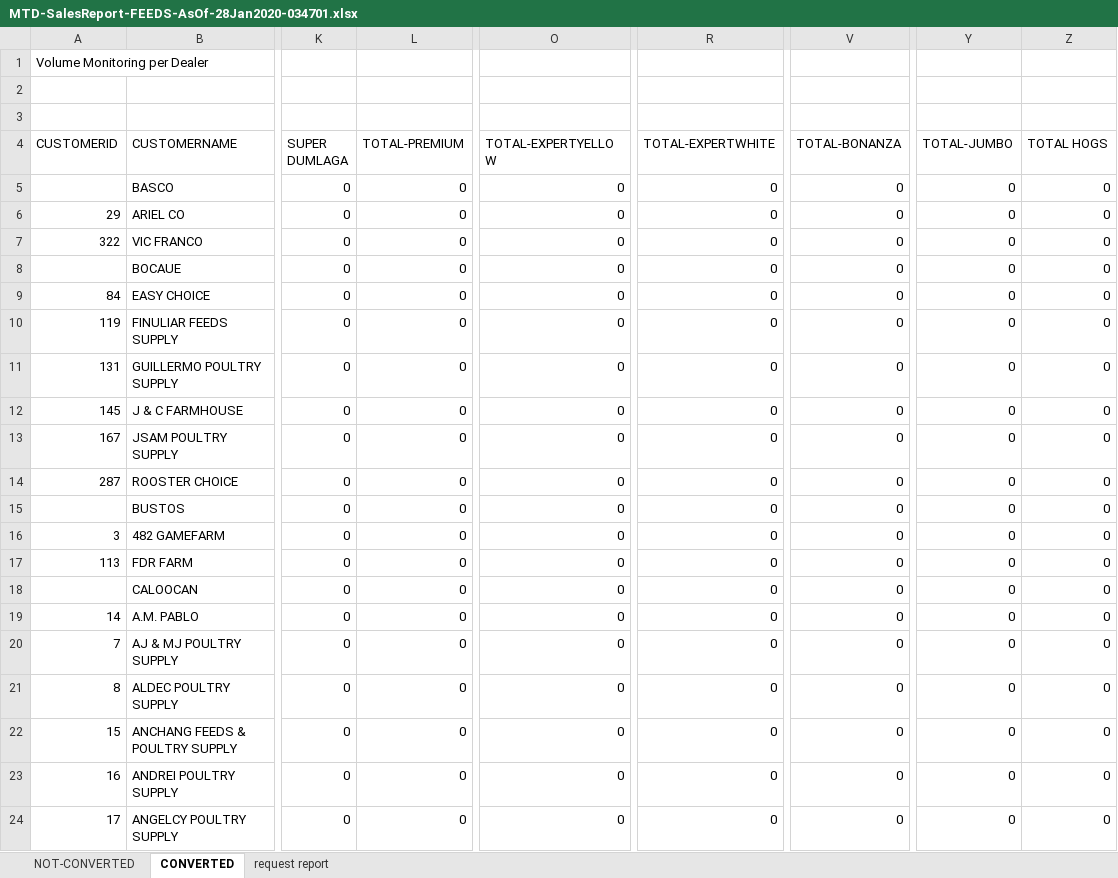
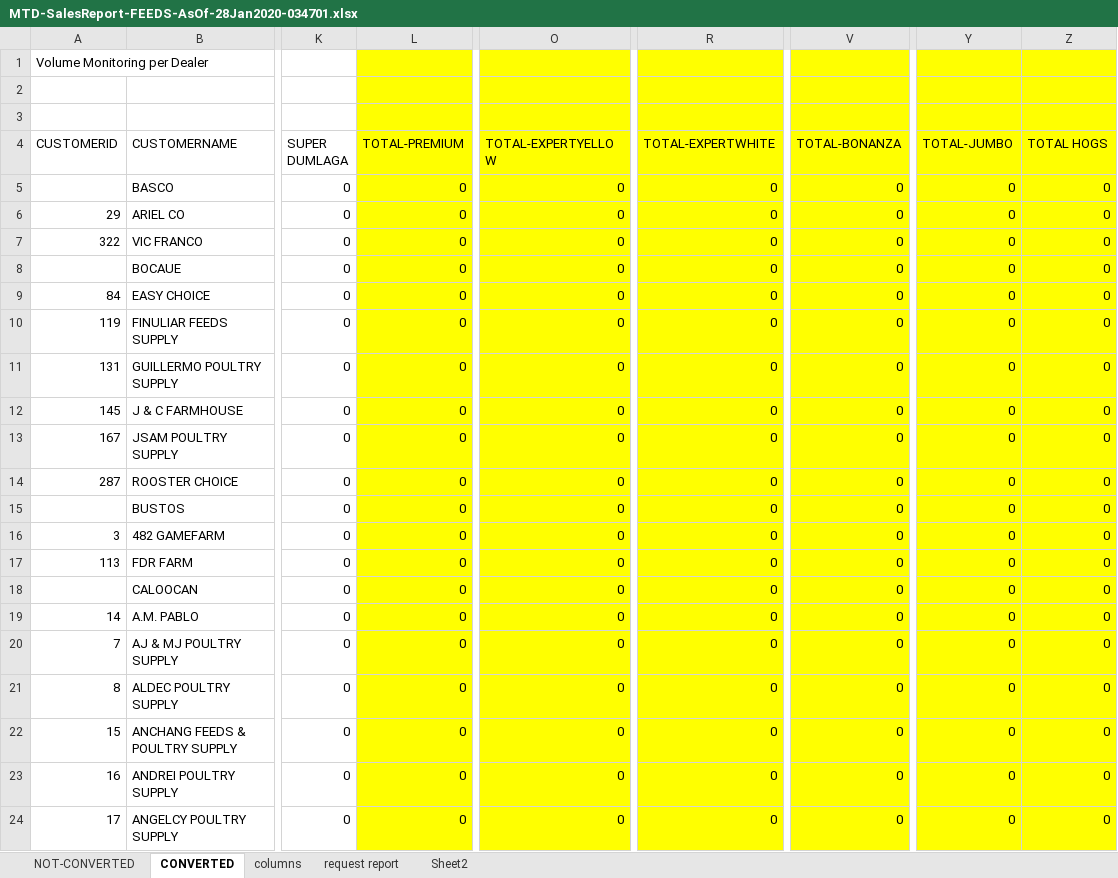
Before and after one commit to jimmy003/ProjectYuan-WMS, an Excel workbook: Solution.FC2J/Sprints/MTD-SalesReport-FEEDS-AsOf-28Jan2020-034701.xlsx, sheet CONVERTED, drawn as a sheet; only a part is shown, gaps mark what is left out; values as stored, in another font and other column widths than the file's, no borders; the diff covers the shown part only; the diff names each change by its address in the sheet, - before the commit and + after, or states it on an @@ line.

```diff
--- a/Solution.FC2J/Sprints/MTD-SalesReport-FEEDS-AsOf-28Jan2020-034701.xlsx (sheet CONVERTED)
+++ b/Solution.FC2J/Sprints/MTD-SalesReport-FEEDS-AsOf-28Jan2020-034701.xlsx (sheet CONVERTED)
+sheet tab: columns
+sheet tab: Sheet2
-L1:L24 fill: none
+L1:L24 fill: #FFFF00
-O1:O24 fill: none
+O1:O24 fill: #FFFF00
-R1:R24 fill: none
+R1:R24 fill: #FFFF00
-V1:V24 fill: none
+V1:V24 fill: #FFFF00
-Y1:Z24 fill: none
+Y1:Z24 fill: #FFFF00
```
Also changed, not shown: cell formats elsewhere in this sheet, 13 other files.
